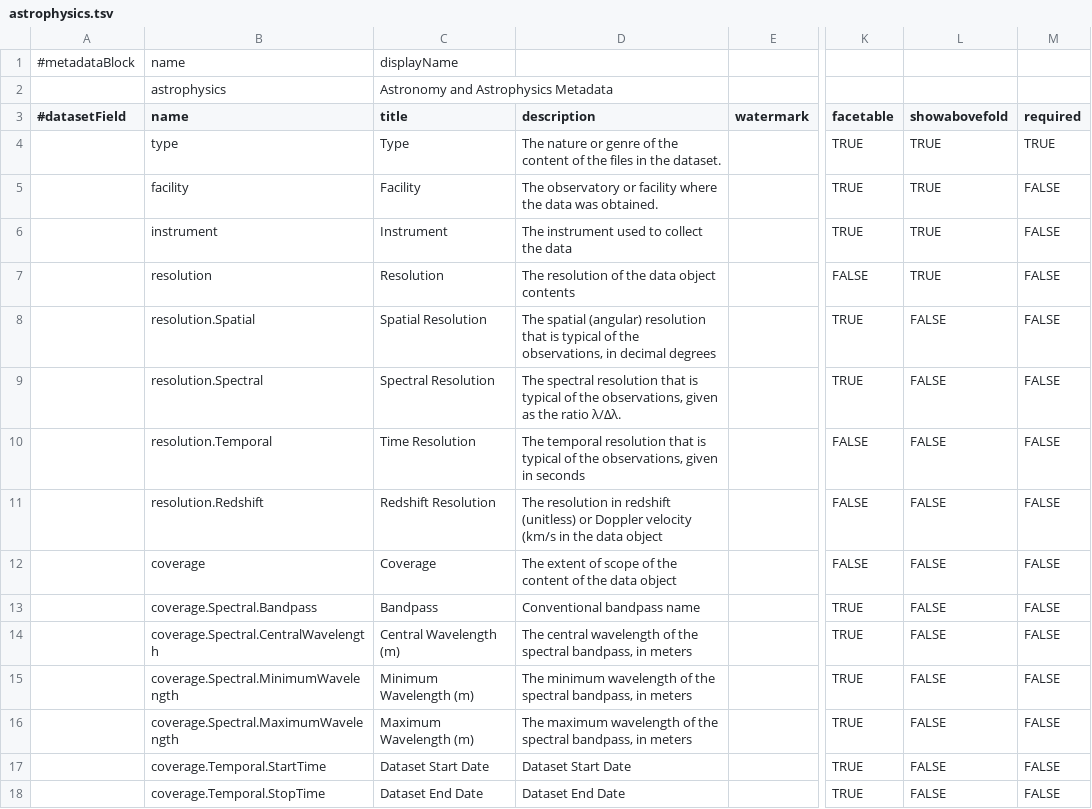
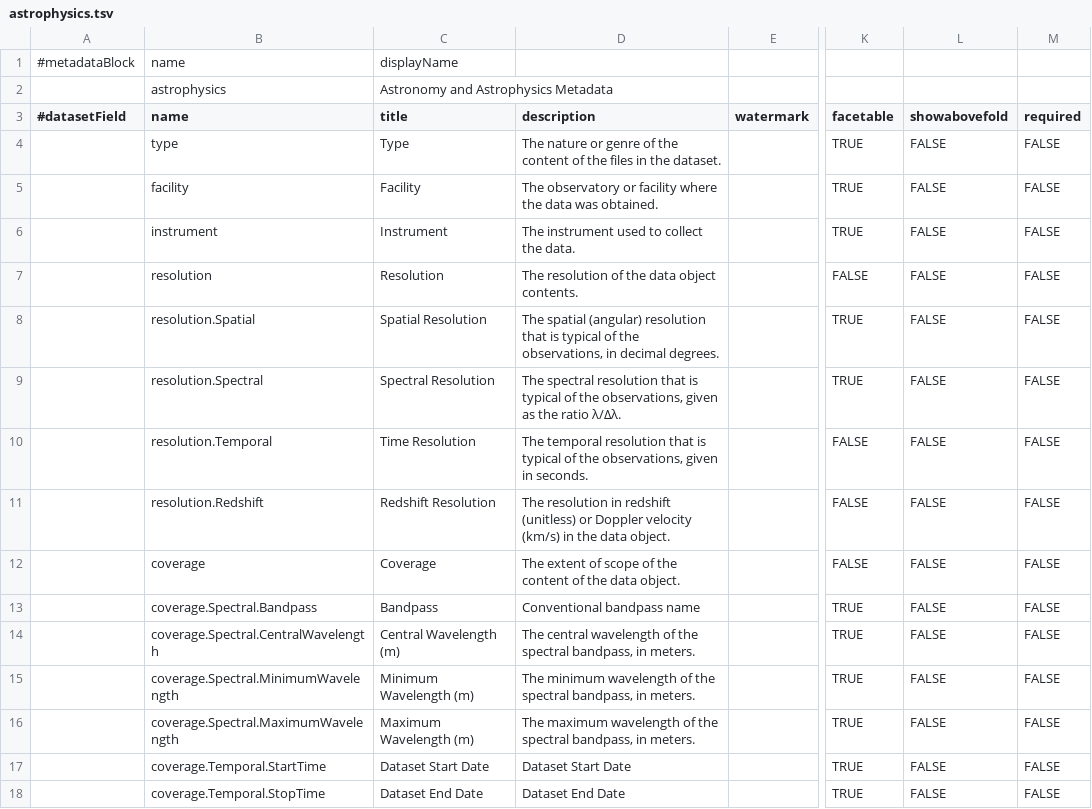
Before and after one commit to IQSS/dataverse, a TSV file: scripts/api/data/metadatablocks/astrophysics.tsv, drawn as a sheet; only a part is shown, gaps mark what is left out; the diff covers the shown part only; the diff names each change by its address in the sheet, - before the commit and + after, or states it on an @@ line.

Commit message:
Changed showabovefold boolean to FALSE and removed required Type

```diff
--- a/scripts/api/data/metadatablocks/astrophysics.tsv
+++ b/scripts/api/data/metadatablocks/astrophysics.tsv
-L4:L7 (showabovefold): TRUE
+L4:L7 (showabovefold): FALSE
-M4 (required): TRUE
+M4 (required): FALSE
-D6 (description): The instrument used to collect the data
+D6 (description): The instrument used to collect the data.
-D7 (description): The resolution of the data object contents
+D7 (description): The resolution of the data object contents.
-D8 (description): …in decimal degrees
+D8 (description): …in decimal degrees.
-D10 (description): …given in seconds
+D10 (description): …given in seconds.
-D11 (description): …Doppler velocity (km/s in the data object
+D11 (description): …Doppler velocity (km/s) in the data object.
-D12 (description): …the data object
+D12 (description): …the data object.
-D14 (description): …bandpass, in meters
+D14 (description): …bandpass, in meters.
-D15 (description): …bandpass, in meters
+D15 (description): …bandpass, in meters.
-D16 (description): …bandpass, in meters
+D16 (description): …bandpass, in meters.
```
Also changed, not shown: 5 edited cells elsewhere in this file.
